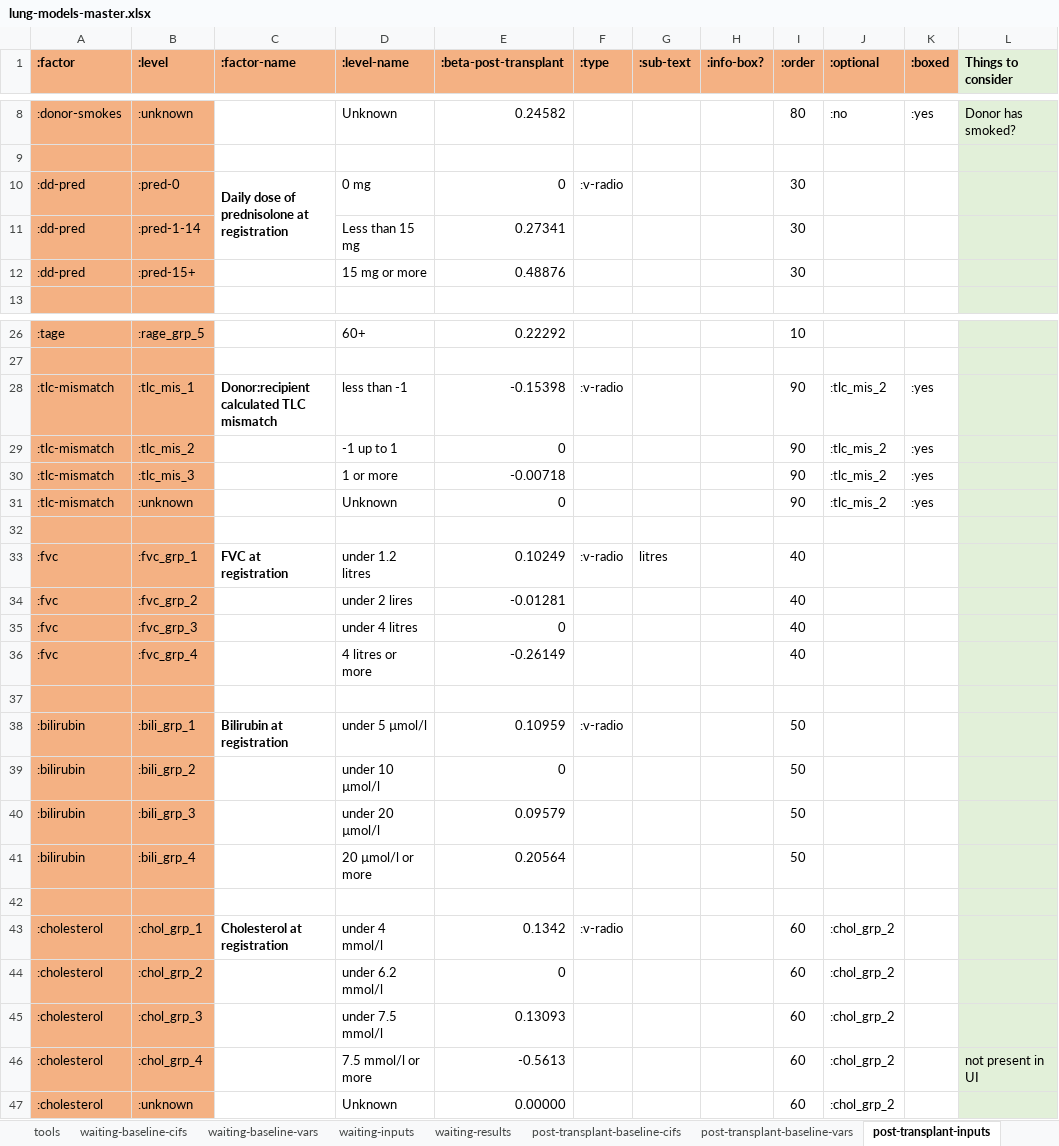
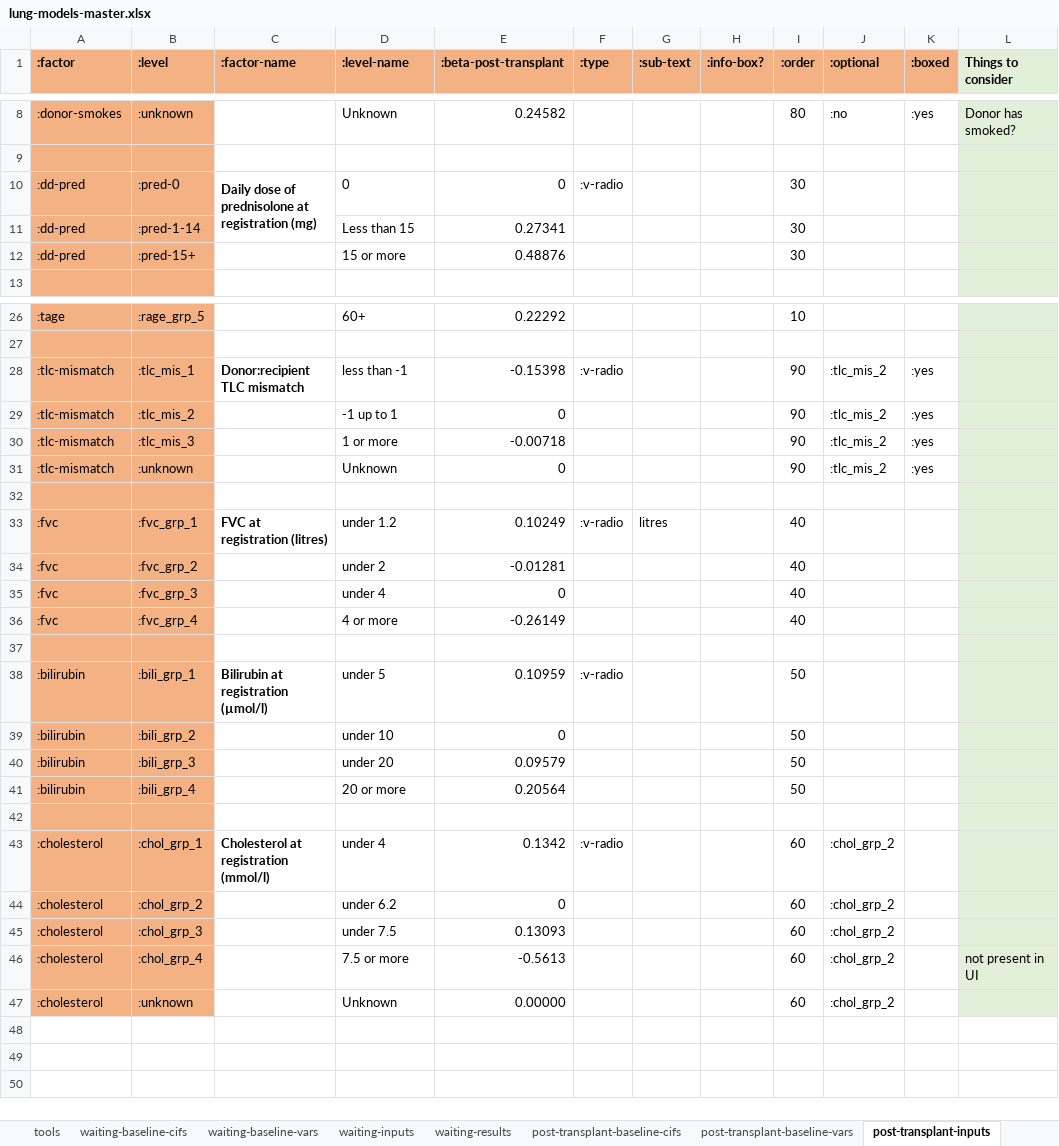
Before and after one commit to WintonCentre/kcp, an Excel workbook: resources/lung-models-master.xlsx, sheet post-transplant-inputs, drawn as a sheet; only a part is shown, gaps mark what is left out; values as stored, in another font and other column widths than the file's, no borders; the diff names each change by its address in the sheet, - before the commit and + after, or states it on an @@ line.

```diff
--- a/resources/lung-models-master.xlsx (sheet post-transplant-inputs)
+++ b/resources/lung-models-master.xlsx (sheet post-transplant-inputs)
-C10 (:factor-name): Daily dose of prednisolone at registration
+C10 (:factor-name): Daily dose of prednisolone at registration (mg)
-D10 (:level-name): 0 mg
+D10 (:level-name): 0
-D11 (:level-name): Less than 15 mg
+D11 (:level-name): Less than 15
-D12 (:level-name): 15 mg or more
+D12 (:level-name): 15 or more
-C28 (:factor-name): Donor:recipient calculated TLC mismatch
+C28 (:factor-name): Donor:recipient TLC mismatch
-C33 (:factor-name): FVC at registration
+C33 (:factor-name): FVC at registration (litres)
-D33 (:level-name): under 1.2 litres
+D33 (:level-name): under 1.2
-D34 (:level-name): under 2 lires
+D34 (:level-name): under 2
-D35 (:level-name): under 4 litres
+D35 (:level-name): under 4
-D36 (:level-name): 4 litres or more
+D36 (:level-name): 4 or more
-C38 (:factor-name): Bilirubin at registration
+C38 (:factor-name): Bilirubin at registration (µmol/l)
-D38 (:level-name): under 5 µmol/l
+D38 (:level-name): under 5
-D39 (:level-name): under 10 µmol/l
+D39 (:level-name): under 10
-D40 (:level-name): under 20 µmol/l
+D40 (:level-name): under 20
-D41 (:level-name): 20 µmol/l or more
+D41 (:level-name): 20 or more
-C43 (:factor-name): Cholesterol at registration
+C43 (:factor-name): Cholesterol at registration (mmol/l)
-D43 (:level-name): under 4 mmol/l
+D43 (:level-name): under 4
-D44 (:level-name): under 6.2 mmol/l
+D44 (:level-name): under 6.2
-D45 (:level-name): under 7.5 mmol/l
+D45 (:level-name): under 7.5
-D46 (:level-name): 7.5 mmol/l or more
+D46 (:level-name): 7.5 or more
```
Also changed, not shown: sheet waiting-inputs, resources/kidney-models-master.xlsx, 4 other files.
